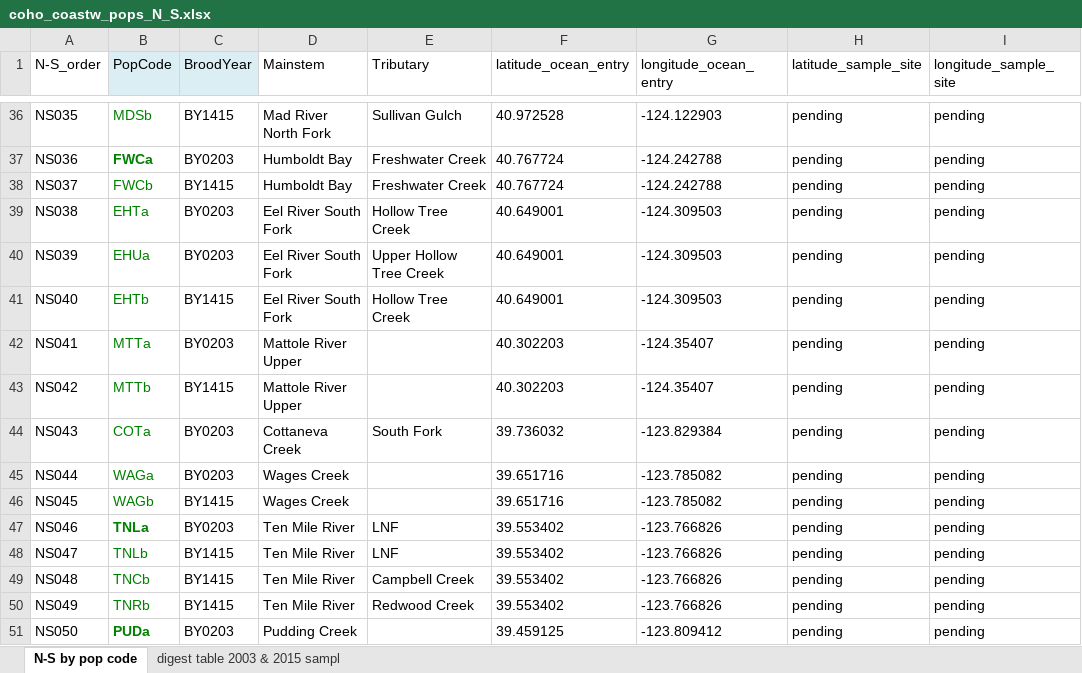
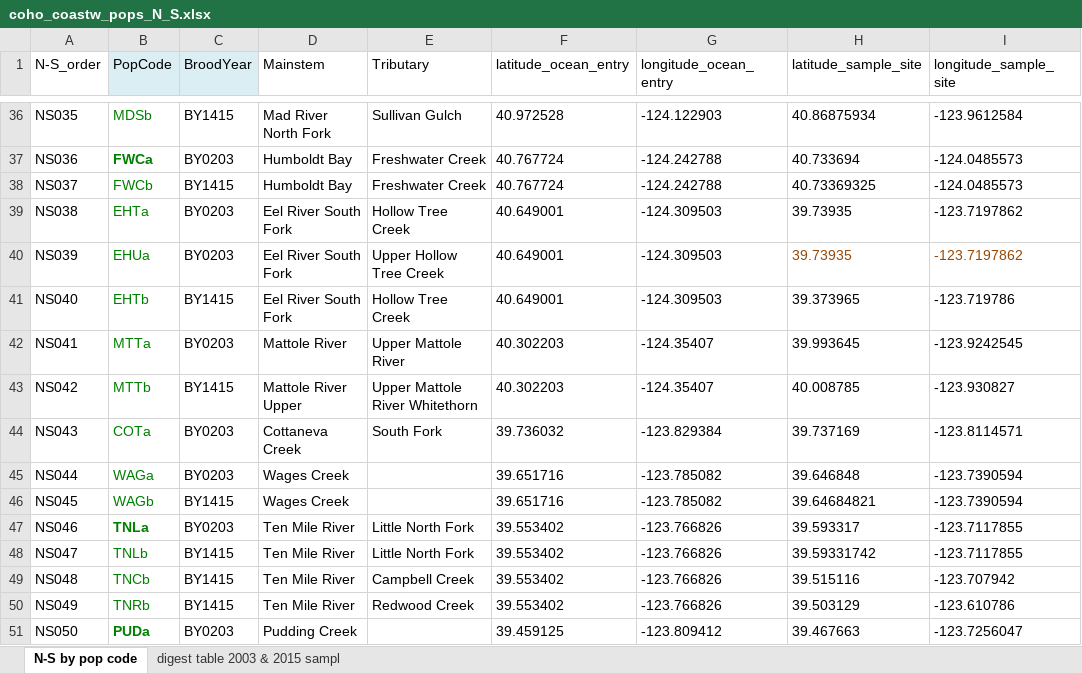
Before and after one commit to eriqande/ccc-sonc-resample, an Excel workbook: data/coho_coastw_pops_N_S.xlsx, sheet N-S by pop code, drawn as a sheet; only a part is shown, gaps mark what is left out; values as stored, in another font and other column widths than the file's, no borders; the diff covers the shown part only; the diff names each change by its address in the sheet, - before the commit and + after, or states it on an @@ line.

Commit message:
added lat-longs of sample sites (third attempt to commit)

```diff
--- a/data/coho_coastw_pops_N_S.xlsx (sheet N-S by pop code)
+++ b/data/coho_coastw_pops_N_S.xlsx (sheet N-S by pop code)
-H36 (latitude_sample_site): pending
+H36 (latitude_sample_site): 40.86875934
-I36 (longitude_sample_site): pending
+I36 (longitude_sample_site): -123.9612584
-H37 (latitude_sample_site): pending
+H37 (latitude_sample_site): 40.733694
-I37:I38 (longitude_sample_site): pending
+I37:I38 (longitude_sample_site): -124.0485573
-H38 (latitude_sample_site): pending
+H38 (latitude_sample_site): 40.73369325
-H39:H40 (latitude_sample_site): pending
+H39:H40 (latitude_sample_site): 39.73935
-I39:I40 (longitude_sample_site): pending
+I39:I40 (longitude_sample_site): -123.7197862
-H40:I40 text colour: black
+H40:I40 text colour: #984807
-H41 (latitude_sample_site): pending
+H41 (latitude_sample_site): 39.373965
-I41 (longitude_sample_site): pending
+I41 (longitude_sample_site): -123.719786
-D42 (Mainstem): Mattole River Upper
+D42 (Mainstem): Mattole River
-E42 (Tributary): (empty)
+E42 (Tributary): Upper Mattole River
-H42 (latitude_sample_site): pending
+H42 (latitude_sample_site): 39.993645
-I42 (longitude_sample_site): pending
+I42 (longitude_sample_site): -123.9242545
-E43 (Tributary): (empty)
+E43 (Tributary): Upper Mattole River Whitethorn
-H43 (latitude_sample_site): pending
+H43 (latitude_sample_site): 40.008785
-I43 (longitude_sample_site): pending
+I43 (longitude_sample_site): -123.930827
-H44 (latitude_sample_site): pending
+H44 (latitude_sample_site): 39.737169
-I44 (longitude_sample_site): pending
+I44 (longitude_sample_site): -123.8114571
-H45 (latitude_sample_site): pending
+H45 (latitude_sample_site): 39.646848
-I45:I46 (longitude_sample_site): pending
+I45:I46 (longitude_sample_site): -123.7390594
-H46 (latitude_sample_site): pending
+H46 (latitude_sample_site): 39.64684821
-E47:E48 (Tributary): LNF
+E47:E48 (Tributary): Little North Fork
-H47 (latitude_sample_site): pending
+H47 (latitude_sample_site): 39.593317
-I47:I48 (longitude_sample_site): pending
+I47:I48 (longitude_sample_site): -123.7117855
-H48 (latitude_sample_site): pending
+H48 (latitude_sample_site): 39.59331742
-H49 (latitude_sample_site): pending
+H49 (latitude_sample_site): 39.515116
-I49 (longitude_sample_site): pending
+I49 (longitude_sample_site): -123.707942
-H50 (latitude_sample_site): pending
+H50 (latitude_sample_site): 39.503129
-I50 (longitude_sample_site): pending
+I50 (longitude_sample_site): -123.610786
-H51 (latitude_sample_site): pending
+H51 (latitude_sample_site): 39.467663
-I51 (longitude_sample_site): pending
+I51 (longitude_sample_site): -123.7256047
```
Also changed, not shown: 132 edited cells elsewhere in this sheet.
